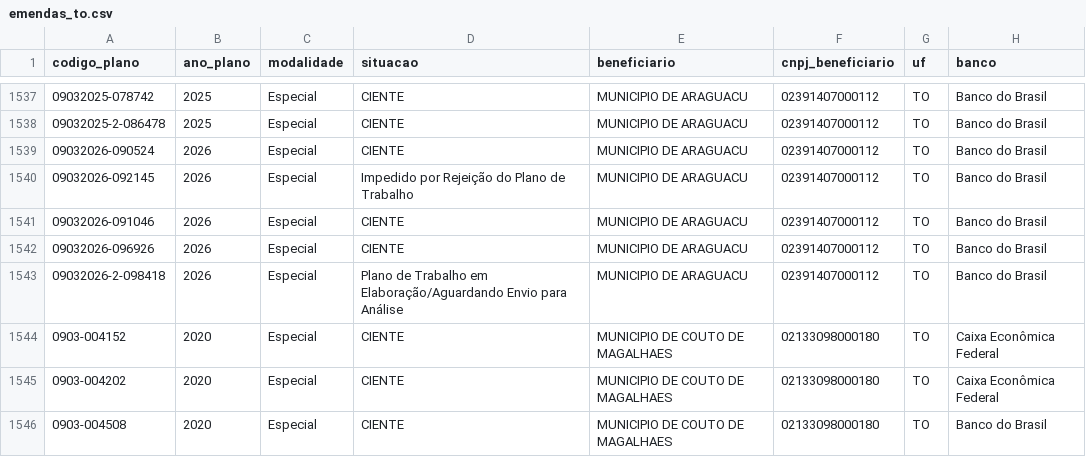
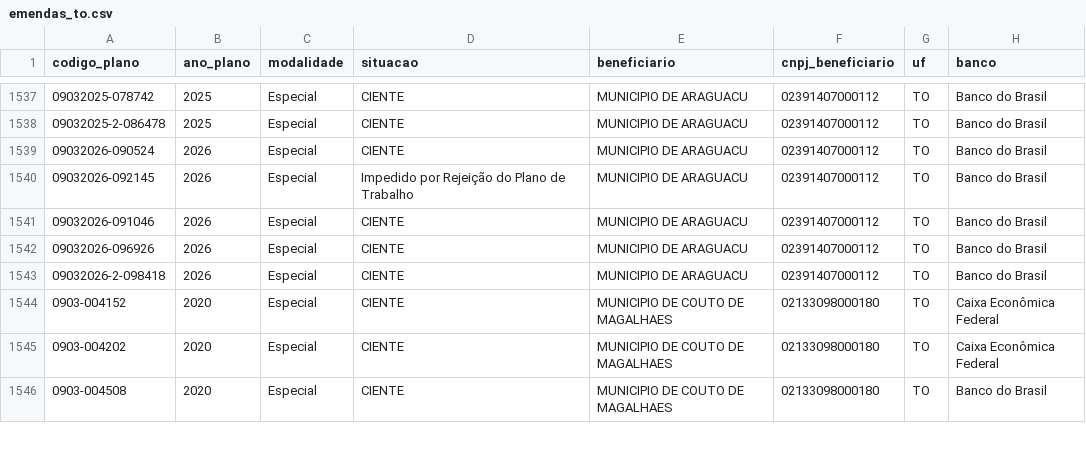
Before and after one commit to ArthurSouzaDev/DataCollectorSeplan, a CSV file: dataset/emendas_to.csv, drawn as a sheet; only a part is shown, gaps mark what is left out; the diff names each change by its address in the sheet, - before the commit and + after, or states it on an @@ line.

```diff
--- a/dataset/emendas_to.csv
+++ b/dataset/emendas_to.csv
-D1543 (situacao): Plano de Trabalho em Elaboração/Aguardando Envio para Análise
+D1543 (situacao): CIENTE
```
Also changed, not shown: public/data/especiais.csv, 2 other files.
